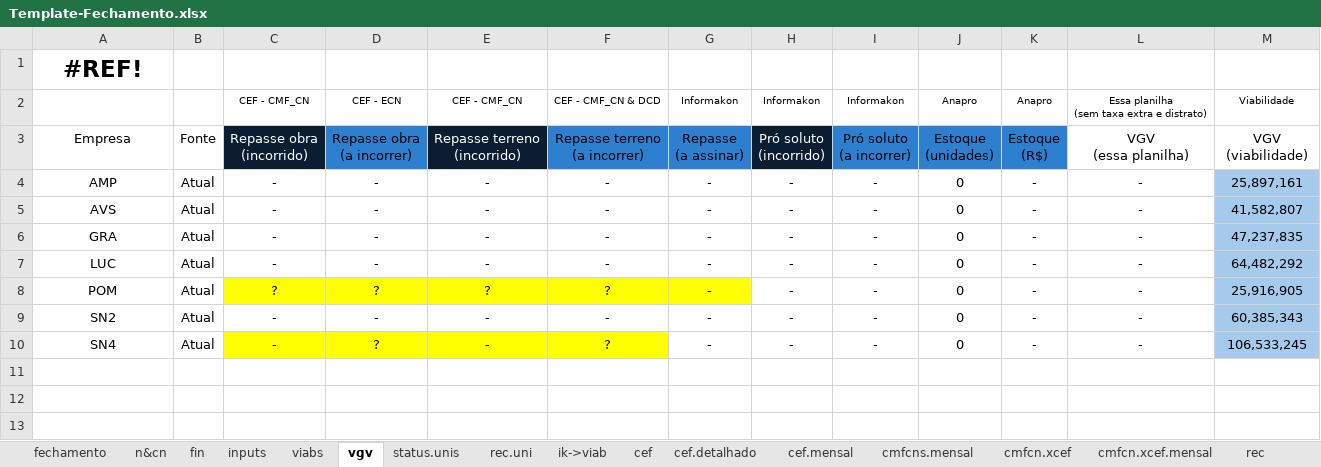
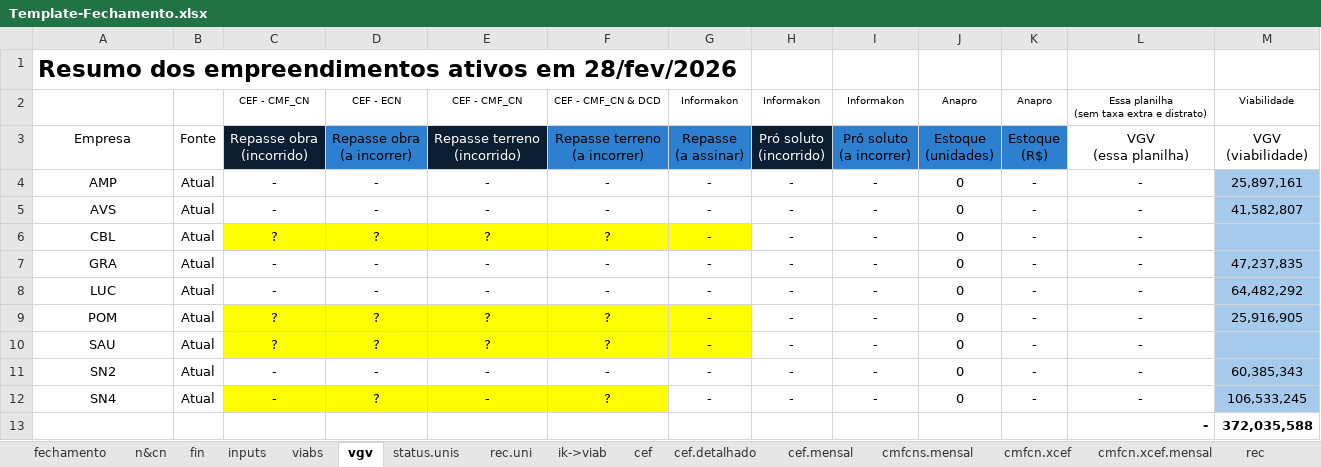
Before and after one commit to vitortaira/amplaGitHub, an Excel workbook: templates/Template-Fechamento.xlsx, sheet vgv, drawn as a sheet; values as stored, in another font and other column widths than the file's, no borders; charts and pictures not drawn; the diff names each change by its address in the sheet, - before the commit and + after, or states it on an @@ line.

```diff
--- a/templates/Template-Fechamento.xlsx (sheet vgv)
+++ b/templates/Template-Fechamento.xlsx (sheet vgv)
-A1: #REF!
+A1: Resumo dos empreendimentos ativos em 28/fev/2026
-A1 alignment: center
+A1 alignment: left
+row 6: CBL | Atual | ? | ? | ? | ? | - | - | - | 0 | - | -
+row 10: SAU | Atual | ? | ? | ? | ? | - | - | - | 0 | - | -
+row 13:  |  |  |  |  |  |  |  |  |  |  | - | 372,035,588
```
Also changed, not shown: sheet inputs, sheet status.unis, formulas that keep their value, charts or pictures.
